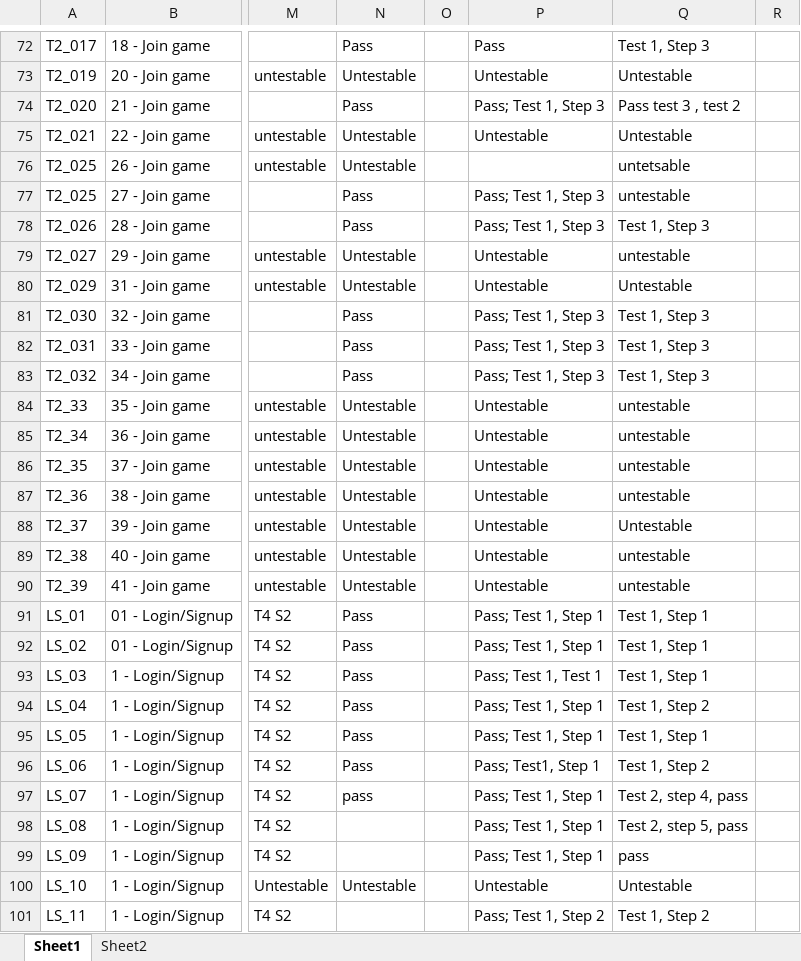
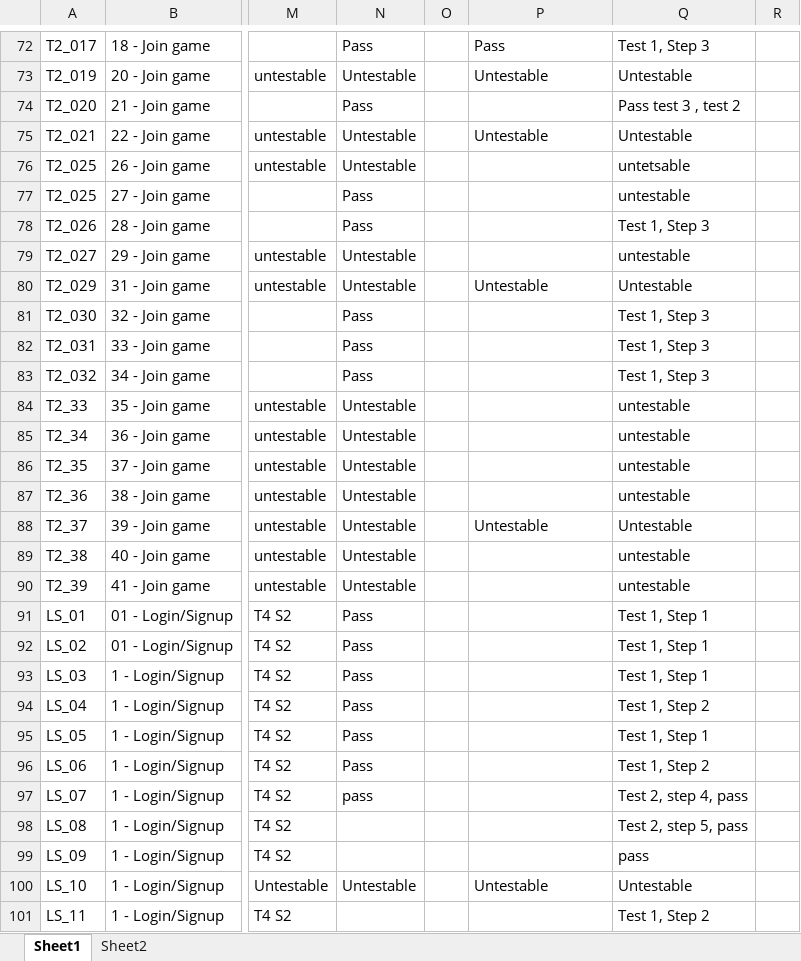
Before and after one commit to utastudents/cse3310-sp25-004, an Excel workbook: FinalRequirements/FinalRequirements.xlsx, sheet Sheet1, drawn as a sheet; only a part is shown, gaps mark what is left out; values as stored, in another font and other column widths than the file's, no borders; the diff covers the shown part only; the diff names each change by its address in the sheet, - before the commit and + after, or states it on an @@ line.

Commit message:
Add files via upload

```diff
--- a/FinalRequirements/FinalRequirements.xlsx (sheet Sheet1)
+++ b/FinalRequirements/FinalRequirements.xlsx (sheet Sheet1)
-P74: Pass; Test 1, Step 3
+P74: (empty)
-P77:P78: Pass; Test 1, Step 3
+P77:P78: (empty)
-P79: Untestable
+P79: (empty)
-P81:P83: Pass; Test 1, Step 3
+P81:P83: (empty)
-P84:P87: Untestable
+P84:P87: (empty)
-P89:P90: Untestable
+P89:P90: (empty)
-P91:P92: Pass; Test 1, Step 1
+P91:P92: (empty)
-P93: Pass; Test 1, Test 1
+P93: (empty)
-P94:P95: Pass; Test 1, Step 1
+P94:P95: (empty)
-P96: Pass; Test1, Step 1
+P96: (empty)
-P97:P99: Pass; Test 1, Step 1
+P97:P99: (empty)
-P101: Pass; Test 1, Step 2
+P101: (empty)
```
Also changed, not shown: 88 edited cells elsewhere in this sheet.
